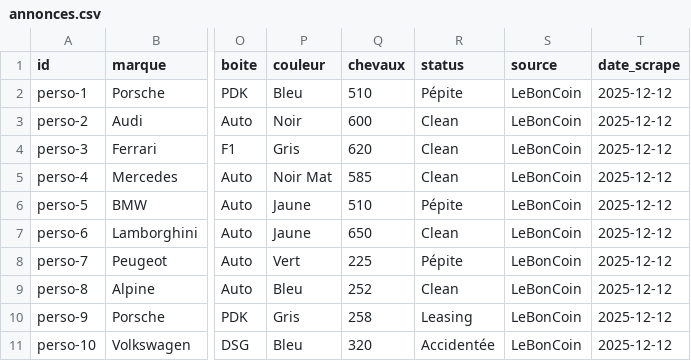
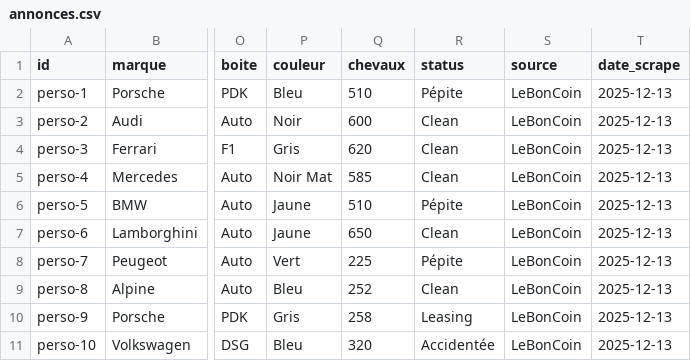
Before and after one commit to NEZ077/autosniper-demo, a CSV file: annonces.csv, drawn as a sheet; only a part is shown, gaps mark what is left out; the diff names each change by its address in the sheet, - before the commit and + after, or states it on an @@ line.

Commit message:
🚗 Nouvelles voitures détectées

```diff
--- a/annonces.csv
+++ b/annonces.csv
-T2:T11 (date_scrape): 2025-12-12
+T2:T11 (date_scrape): 2025-12-13
```
